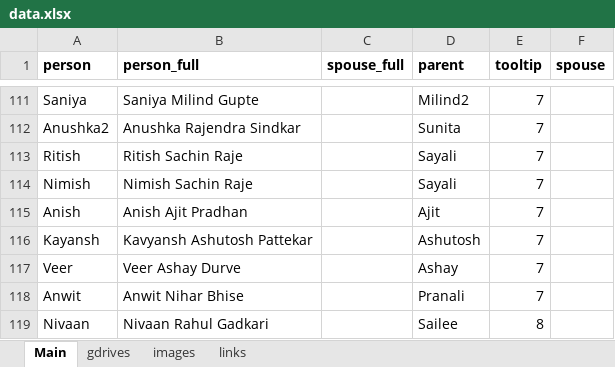
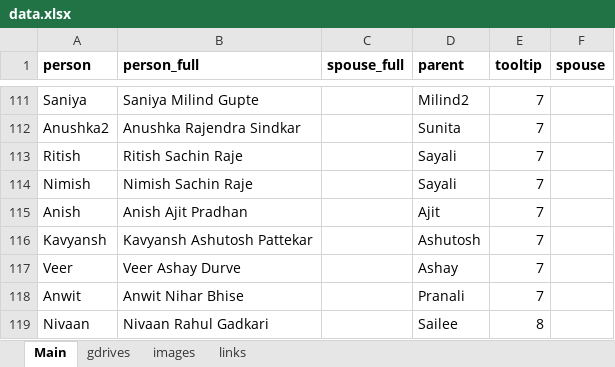
Before and after one commit to sbdurve/family-tree-web, an Excel workbook: data.xlsx, sheet Main, drawn as a sheet; only a part is shown, gaps mark what is left out; values as stored, in another font and other column widths than the file's, no borders; the diff names each change by its address in the sheet, - before the commit and + after, or states it on an @@ line.

```diff
--- a/data.xlsx (sheet Main)
+++ b/data.xlsx (sheet Main)
-A116 (person): Kayansh
+A116 (person): Kavyansh
```
Also changed, not shown: sheet links.
